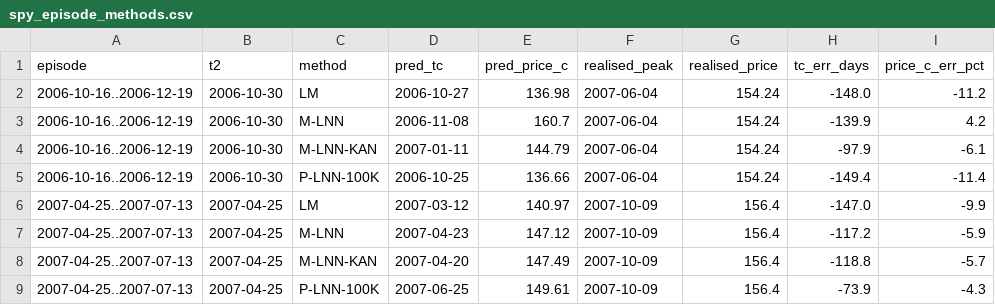
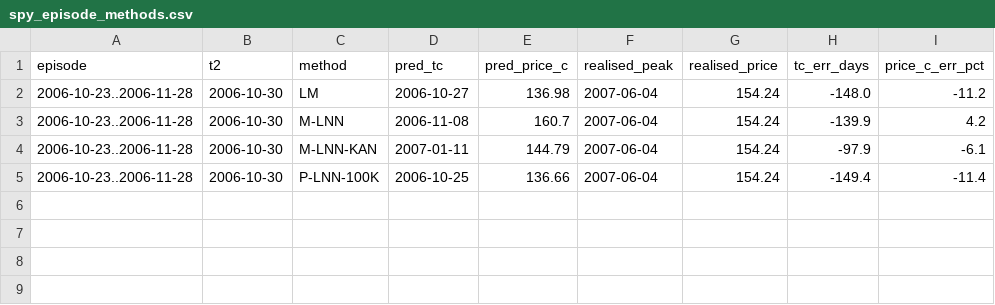
Before and after one commit to Rasheedovsky/Projects, a CSV file: lppls_paper_vs_repo/results/spy_episode_methods.csv, drawn as a sheet.

```diff
--- a/lppls_paper_vs_repo/results/spy_episode_methods.csv
+++ b/lppls_paper_vs_repo/results/spy_episode_methods.csv
@@ -1,9 +1,5 @@
 episode,t2,method,pred_tc,pred_price_c,realised_peak,realised_price,tc_err_days,price_c_err_pct
-2006-10-16..2006-12-19,2006-10-30,LM,2006-10-27,136.98,2007-06-04,154.24,-148.0,-11.2
-2006-10-16..2006-12-19,2006-10-30,M-LNN,2006-11-08,160.7,2007-06-04,154.24,-139.9,4.2
-2006-10-16..2006-12-19,2006-10-30,M-LNN-KAN,2007-01-11,144.79,2007-06-04,154.24,-97.9,-6.1
-2006-10-16..2006-12-19,2006-10-30,P-LNN-100K,2006-10-25,136.66,2007-06-04,154.24,-149.4,-11.4
-2007-04-25..2007-07-13,2007-04-25,LM,2007-03-12,140.97,2007-10-09,156.4,-147.0,-9.9
-2007-04-25..2007-07-13,2007-04-25,M-LNN,2007-04-23,147.12,2007-10-09,156.4,-117.2,-5.9
-2007-04-25..2007-07-13,2007-04-25,M-LNN-KAN,2007-04-20,147.49,2007-10-09,156.4,-118.8,-5.7
-2007-04-25..2007-07-13,2007-04-25,P-LNN-100K,2007-06-25,149.61,2007-10-09,156.4,-73.9,-4.3
+2006-10-23..2006-11-28,2006-10-30,LM,2006-10-27,136.98,2007-06-04,154.24,-148.0,-11.2
+2006-10-23..2006-11-28,2006-10-30,M-LNN,2006-11-08,160.7,2007-06-04,154.24,-139.9,4.2
+2006-10-23..2006-11-28,2006-10-30,M-LNN-KAN,2007-01-11,144.79,2007-06-04,154.24,-97.9,-6.1
+2006-10-23..2006-11-28,2006-10-30,P-LNN-100K,2006-10-25,136.66,2007-06-04,154.24,-149.4,-11.4
```
Also changed, not shown: lppls_paper_vs_repo/results/spy_bubble_episodes.csv, lppls_paper_vs_repo/results/spy_scan_confidence.csv, 3 other files.
